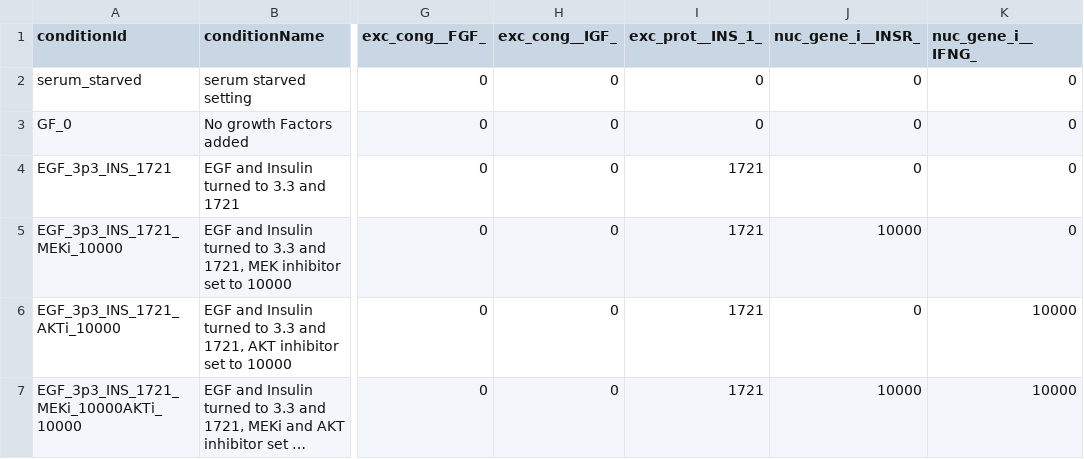
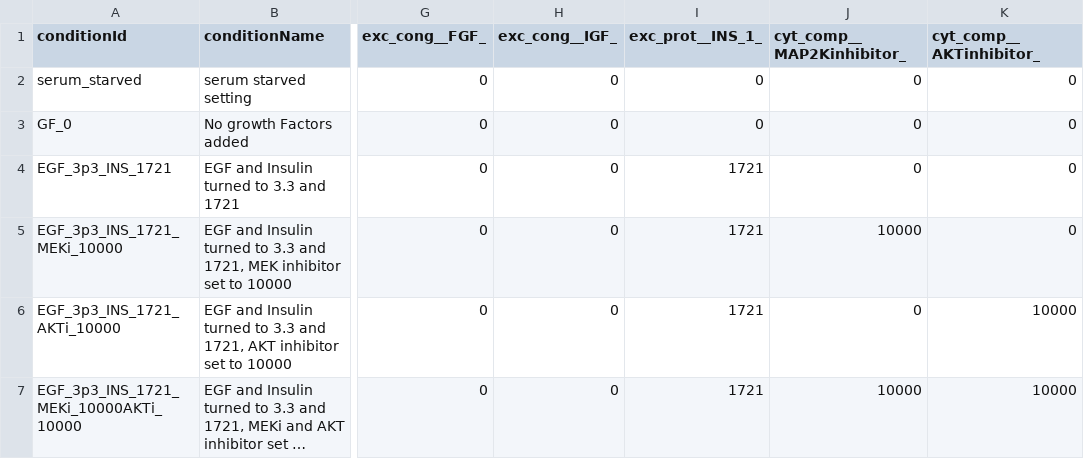
Before and after one commit to JonahRileyHuggins/SingleCell, a TSV file: benchmarks/inhibition-of-stochastic-apoptosis/conditions.tsv, drawn as a sheet; only a part is shown, gaps mark what is left out; long unchanged cells end in …; the diff names each change by its address in the sheet, - before the commit and + after, or states it on an @@ line.

```diff
--- a/benchmarks/inhibition-of-stochastic-apoptosis/conditions.tsv
+++ b/benchmarks/inhibition-of-stochastic-apoptosis/conditions.tsv
-J1: nuc_gene_i__INSR_
+J1: cyt_comp__MAP2Kinhibitor_
-K1: nuc_gene_i__IFNG_
+K1: cyt_comp__AKTinhibitor_
```
Also changed, not shown: benchmarks/ERK-AKT-dose-response/observables.tsv, benchmarks/proliferation-growth/observables.tsv, 6 other files.
